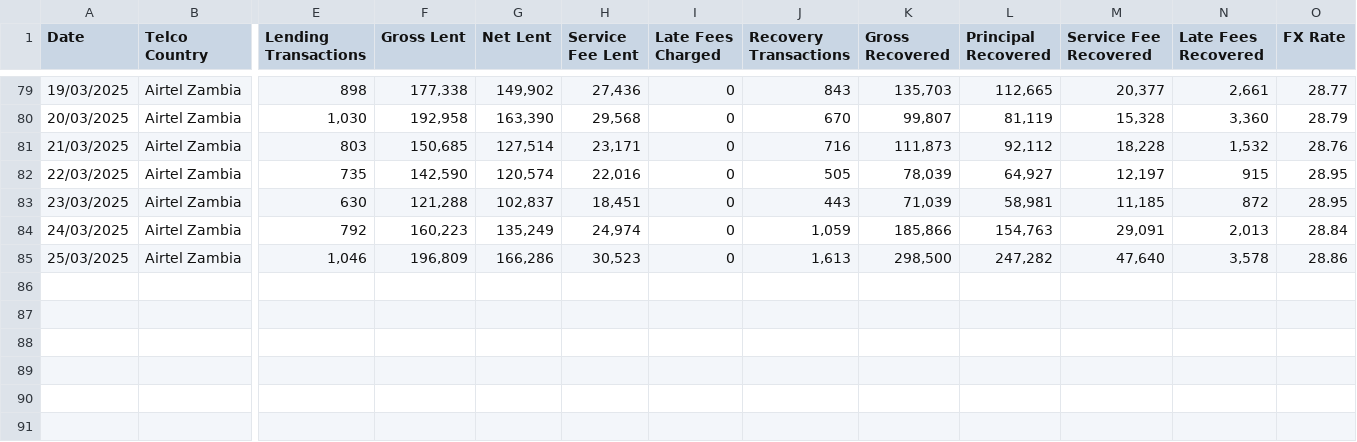
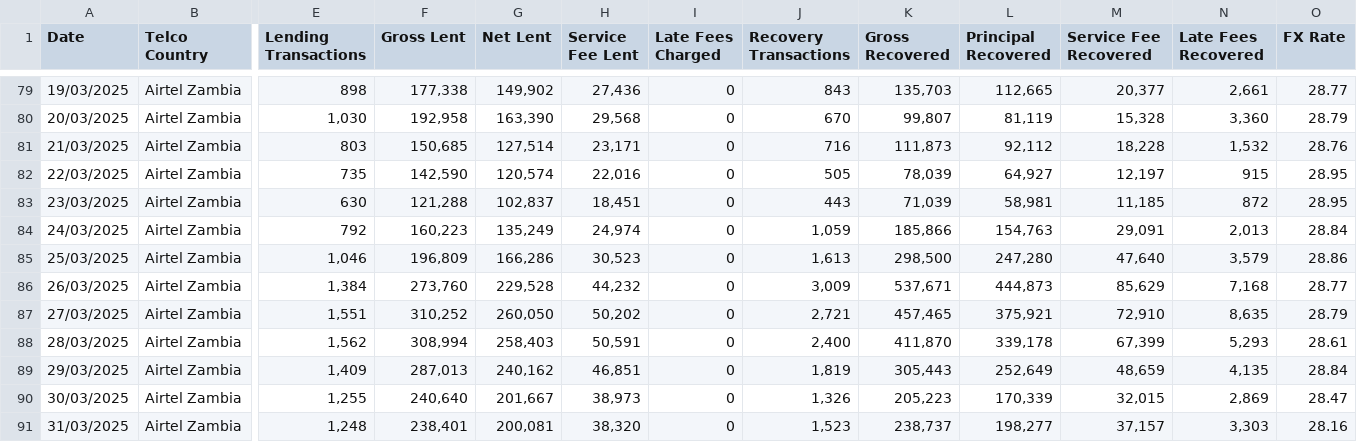
Before and after one commit to BasilMwila/performance_report, a CSV file: public/Data.csv, drawn as a sheet; only a part is shown, gaps mark what is left out; rows hold the shown columns only; the diff names each change by its address in the sheet, - before the commit and + after, or states it on an @@ line.

```diff
--- a/public/Data.csv
+++ b/public/Data.csv
-L85 (Principal Recovered): 247,282
+L85 (Principal Recovered): 247,280
-N85 (Late Fees Recovered): 3,578
+N85 (Late Fees Recovered): 3,579
+row 86: 26/03/2025 | Airtel Zambia | 1,384 | 273,760 | 229,528 | 44,232 | 0 | 3,009 | 537,671 | 444,873 | 85,629 | 7,168 | 28.77
+row 87: 27/03/2025 | Airtel Zambia | 1,551 | 310,252 | 260,050 | 50,202 | 0 | 2,721 | 457,465 | 375,921 | 72,910 | 8,635 | 28.79
+row 88: 28/03/2025 | Airtel Zambia | 1,562 | 308,994 | 258,403 | 50,591 | 0 | 2,400 | 411,870 | 339,178 | 67,399 | 5,293 | 28.61
+row 89: 29/03/2025 | Airtel Zambia | 1,409 | 287,013 | 240,162 | 46,851 | 0 | 1,819 | 305,443 | 252,649 | 48,659 | 4,135 | 28.84
+row 90: 30/03/2025 | Airtel Zambia | 1,255 | 240,640 | 201,667 | 38,973 | 0 | 1,326 | 205,223 | 170,339 | 32,015 | 2,869 | 28.47
+row 91: 31/03/2025 | Airtel Zambia | 1,248 | 238,401 | 200,081 | 38,320 | 0 | 1,523 | 238,737 | 198,277 | 37,157 | 3,303 | 28.16
```
Also changed, not shown: public/Data14.csv, public/Data21.csv, 4 other files.
